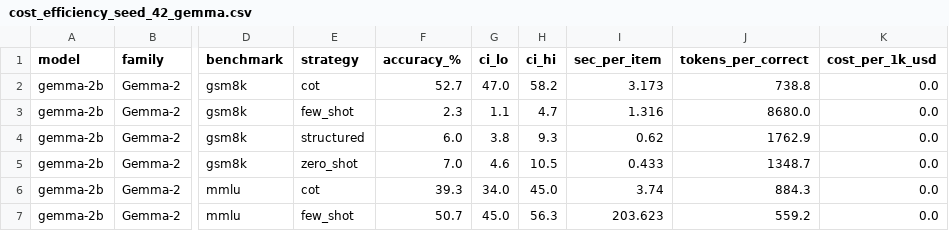
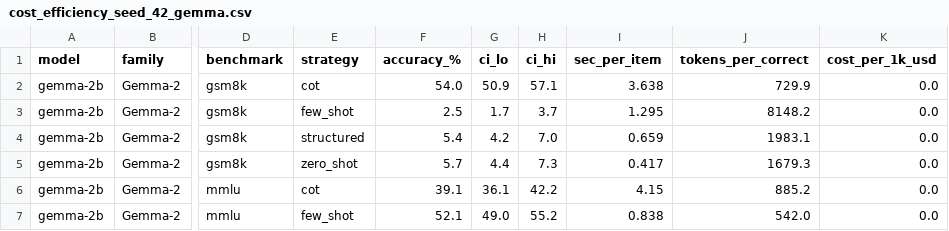
Before and after one commit to ssamalsamir/cot-model-specificity, a CSV file: results/cost_efficiency_seed_42_gemma.csv, drawn as a sheet; only a part is shown, gaps mark what is left out; the diff covers the shown part only; the diff names each change by its address in the sheet, - before the commit and + after, or states it on an @@ line.

```diff
--- a/results/cost_efficiency_seed_42_gemma.csv
+++ b/results/cost_efficiency_seed_42_gemma.csv
-F2 (accuracy_%): 52.7
+F2 (accuracy_%): 54.0
-G2 (ci_lo): 47.0
+G2 (ci_lo): 50.9
-H2 (ci_hi): 58.2
+H2 (ci_hi): 57.1
-I2 (sec_per_item): 3.173
+I2 (sec_per_item): 3.638
-J2 (tokens_per_correct): 738.8
+J2 (tokens_per_correct): 729.9
-F3 (accuracy_%): 2.3
+F3 (accuracy_%): 2.5
-G3 (ci_lo): 1.1
+G3 (ci_lo): 1.7
-H3 (ci_hi): 4.7
+H3 (ci_hi): 3.7
-I3 (sec_per_item): 1.316
+I3 (sec_per_item): 1.295
-J3 (tokens_per_correct): 8680.0
+J3 (tokens_per_correct): 8148.2
-F4 (accuracy_%): 6.0
+F4 (accuracy_%): 5.4
-G4 (ci_lo): 3.8
+G4 (ci_lo): 4.2
-H4 (ci_hi): 9.3
+H4 (ci_hi): 7.0
-I4 (sec_per_item): 0.62
+I4 (sec_per_item): 0.659
-J4 (tokens_per_correct): 1762.9
+J4 (tokens_per_correct): 1983.1
-F5 (accuracy_%): 7.0
+F5 (accuracy_%): 5.7
-G5 (ci_lo): 4.6
+G5 (ci_lo): 4.4
-H5 (ci_hi): 10.5
+H5 (ci_hi): 7.3
-I5 (sec_per_item): 0.433
+I5 (sec_per_item): 0.417
-J5 (tokens_per_correct): 1348.7
+J5 (tokens_per_correct): 1679.3
-F6 (accuracy_%): 39.3
+F6 (accuracy_%): 39.1
-G6 (ci_lo): 34.0
+G6 (ci_lo): 36.1
-H6 (ci_hi): 45.0
+H6 (ci_hi): 42.2
-I6 (sec_per_item): 3.74
+I6 (sec_per_item): 4.15
-J6 (tokens_per_correct): 884.3
+J6 (tokens_per_correct): 885.2
-F7 (accuracy_%): 50.7
+F7 (accuracy_%): 52.1
-G7 (ci_lo): 45.0
+G7 (ci_lo): 49.0
-H7 (ci_hi): 56.3
+H7 (ci_hi): 55.2
-I7 (sec_per_item): 203.623
+I7 (sec_per_item): 0.838
-J7 (tokens_per_correct): 559.2
+J7 (tokens_per_correct): 542.0
```
Also changed, not shown: 90 edited cells elsewhere in this file, results/aggregate_accuracy.csv, results/gsm8k_continuous.csv, 20 other files.
